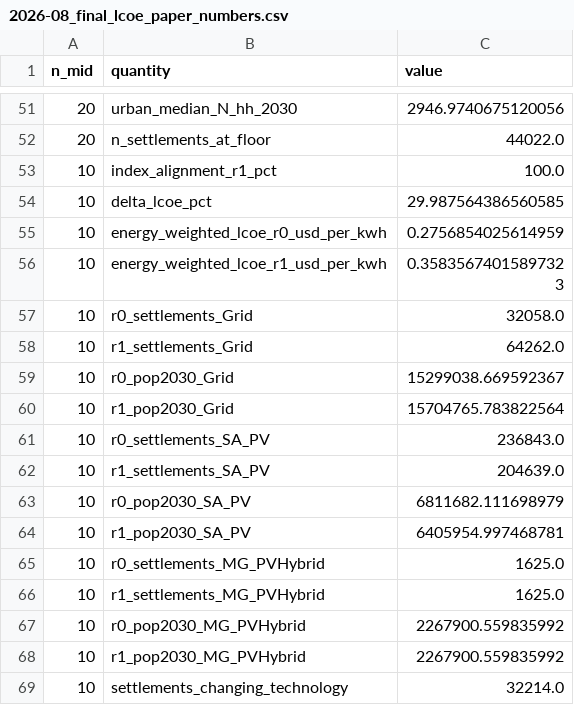
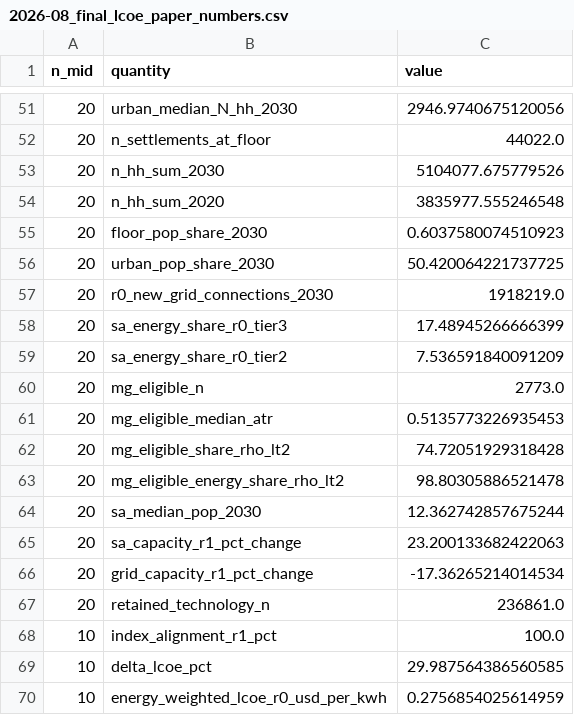
Before and after one commit to zceceal/zambia-explicit-peak, a CSV file: results/summary/2026-08_final_lcoe_paper_numbers.csv, drawn as a sheet; only a part is shown, gaps mark what is left out; the shorter side is filled out with more unchanged rows.

Commit message:
s14: committed sources for the derived numbers the paper quotes
Fifteen quantities the paper states in §3.1-§3.4 were computed at run time or
by hand and had no machine-readable source. s14 now writes each to
results/summary/2026-08_final_lcoe_paper_numbers.csv at the central N_mid = 20,
and prints it beside the others: household counts at 2030 and the base year
(N floored at 1, the count OnSSET actually prices), the N = 1 floor and urban
population shares, R0 grid connections, stand-alone energy shares at rural
Tier 3 and Tier 2, the mini-grid-eligible set (N >= 100) with its median ATR and
its rho < 2 counts and energy share, the median stand-alone settlement, the
per-technology capacity changes, and the retained-technology count.

docs/04_data_sources.md records two figures measured from the inputs: the ZESCO
record's 69,167 overhead-line segments, and the Arc 1950 -> WGS84 datum
transform s03 applies, whose displacement is a median 288.6 m across those
segments.

It does not record a night-lights lake-artefact population share. No water-body
layer is among the inputs and nothing in the pipeline computes such a share, so
the figure cannot be reproduced from this repository; the note says so, and
states what the EOG average_masked product's masking actually is.

```diff
--- a/results/summary/2026-08_final_lcoe_paper_numbers.csv
+++ b/results/summary/2026-08_final_lcoe_paper_numbers.csv
@@ -52,2 +52,17 @@ n_mid,quantity,value
 20,n_settlements_at_floor,44022.0
+20,n_hh_sum_2030,5104077.675779526
+20,n_hh_sum_2020,3835977.555246548
+20,floor_pop_share_2030,0.6037580074510923
+20,urban_pop_share_2030,50.420064221737725
+20,r0_new_grid_connections_2030,1918219.0
+20,sa_energy_share_r0_tier3,17.48945266666399
+20,sa_energy_share_r0_tier2,7.536591840091209
+20,mg_eligible_n,2773.0
+20,mg_eligible_median_atr,0.5135773226935453
+20,mg_eligible_share_rho_lt2,74.72051929318428
+20,mg_eligible_energy_share_rho_lt2,98.80305886521478
+20,sa_median_pop_2030,12.362742857675244
+20,sa_capacity_r1_pct_change,23.200133682422063
+20,grid_capacity_r1_pct_change,-17.36265214014534
+20,retained_technology_n,236861.0
 10,index_alignment_r1_pct,100.0
```
Also changed, not shown: 2 other files.
